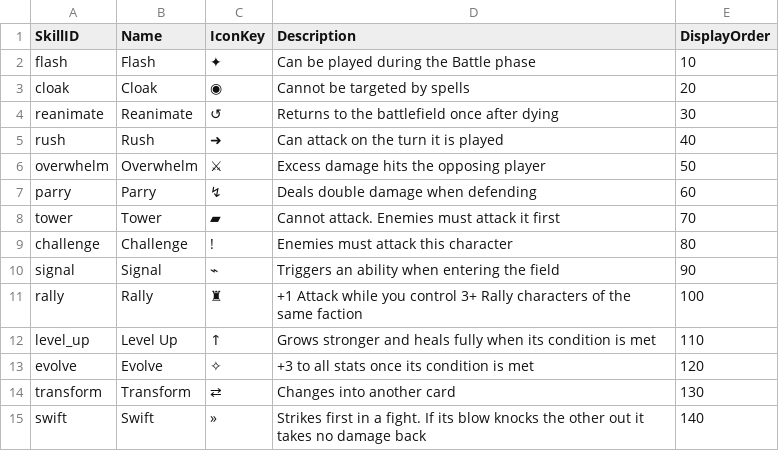
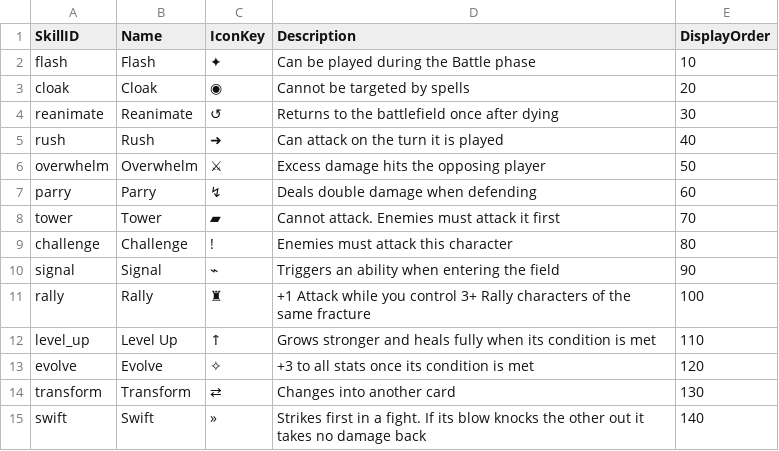
Before and after one commit to dmolloy98-stack-stack/Shardfall_TCG, a CSV file: data/skills.csv, drawn as a sheet.

```diff
--- a/data/skills.csv
+++ b/data/skills.csv
@@ -10,3 +10,3 @@ challenge,Challenge,!,Enemies must attack this character,80
 signal,Signal,⌁,Triggers an ability when entering the field,90
-rally,Rally,♜,+1 Attack while you control 3+ Rally characters of the same faction,100
+rally,Rally,♜,+1 Attack while you control 3+ Rally characters of the same fracture,100
 level_up,Level Up,↑,Grows stronger and heals fully when its condition is met,110
```
Also changed, not shown: data/cards.csv, 19 other files.
